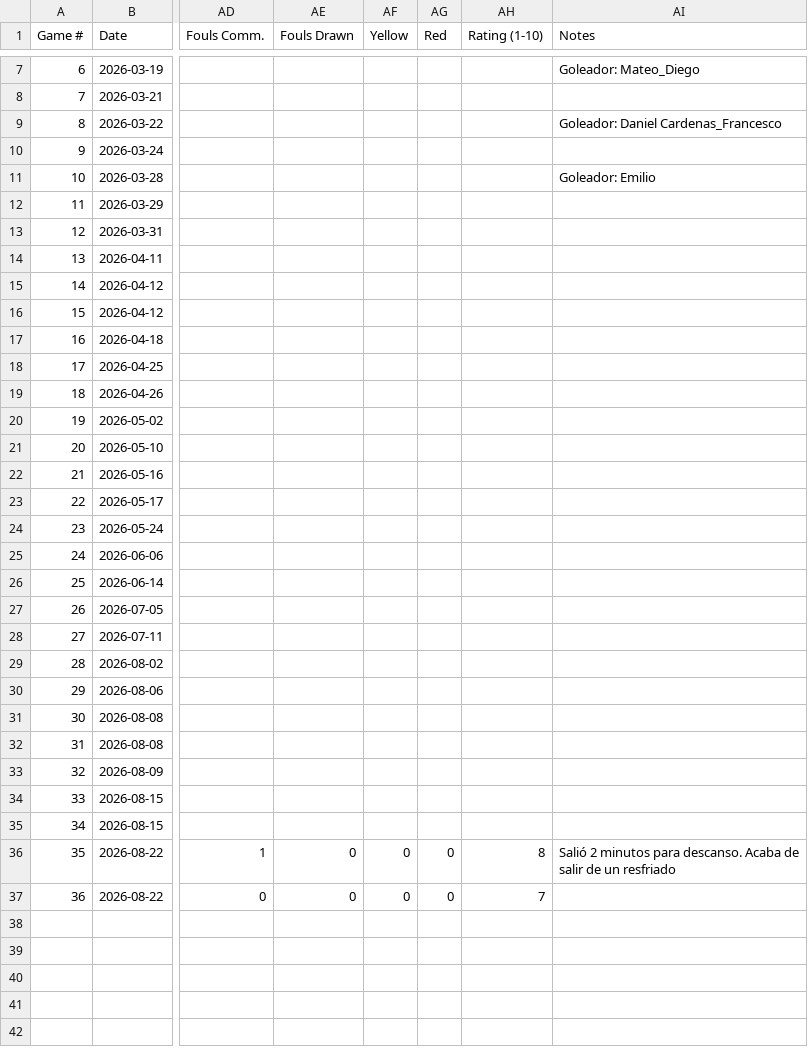
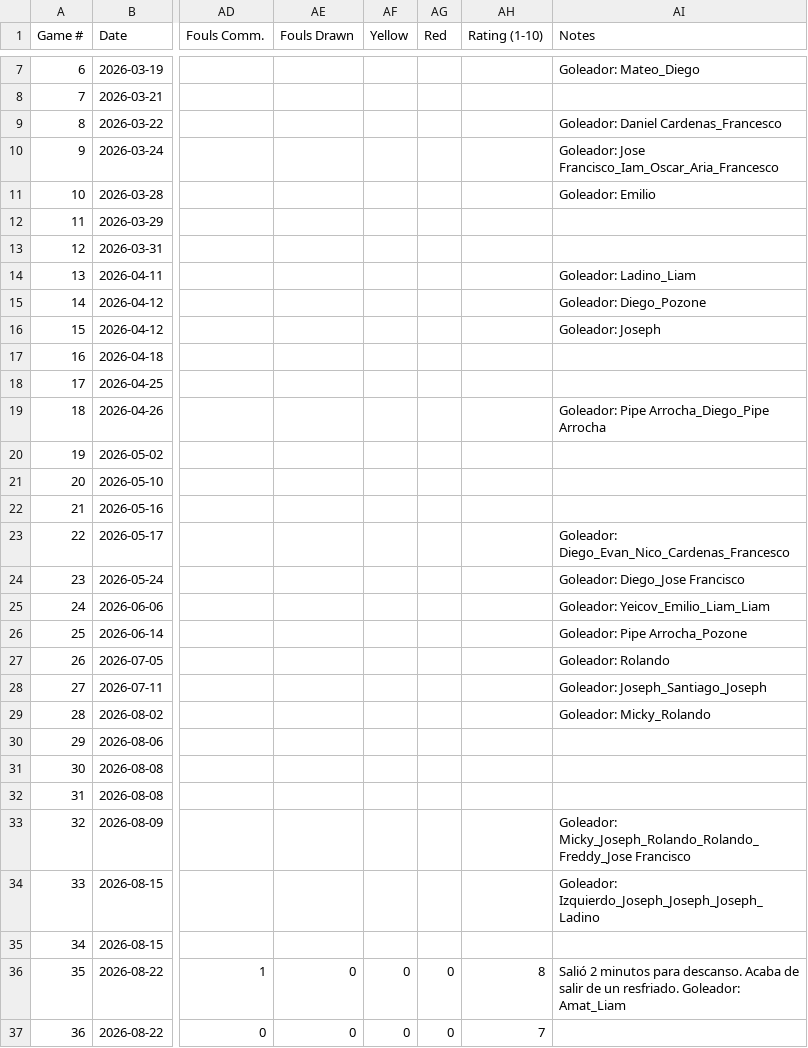
Before and after one commit to pepinllamas/match-data, a CSV file: games.csv, drawn as a sheet; only a part is shown, gaps mark what is left out; the diff names each change by its address in the sheet, - before the commit and + after, or states it on an @@ line.

Commit message:
Update games.csv

```diff
--- a/games.csv
+++ b/games.csv
-AI10 (Notes): (empty)
+AI10 (Notes): Goleador: Jose Francisco_Iam_Oscar_Aria_Francesco
-AI14 (Notes): (empty)
+AI14 (Notes): Goleador: Ladino_Liam
-AI15 (Notes): (empty)
+AI15 (Notes): Goleador: Diego_Pozone
-AI16 (Notes): (empty)
+AI16 (Notes): Goleador: Joseph
-AI19 (Notes): (empty)
+AI19 (Notes): Goleador: Pipe Arrocha_Diego_Pipe Arrocha
-AI23 (Notes): (empty)
+AI23 (Notes): Goleador: Diego_Evan_Nico_Cardenas_Francesco
-AI24 (Notes): (empty)
+AI24 (Notes): Goleador: Diego_Jose Francisco
-AI25 (Notes): (empty)
+AI25 (Notes): Goleador: Yeicov_Emilio_Liam_Liam
-AI26 (Notes): (empty)
+AI26 (Notes): Goleador: Pipe Arrocha_Pozone
-AI27 (Notes): (empty)
+AI27 (Notes): Goleador: Rolando
-AI28 (Notes): (empty)
+AI28 (Notes): Goleador: Joseph_Santiago_Joseph
-AI29 (Notes): (empty)
+AI29 (Notes): Goleador: Micky_Rolando
-AI33 (Notes): (empty)
+AI33 (Notes): Goleador: Micky_Joseph_Rolando_Rolando_Freddy_Jose Francisco
-AI34 (Notes): (empty)
+AI34 (Notes): Goleador: Izquierdo_Joseph_Joseph_Joseph_Ladino
-AI36 (Notes): …de un resfriado
+AI36 (Notes): …de un resfriado. Goleador: Amat_Liam
```
